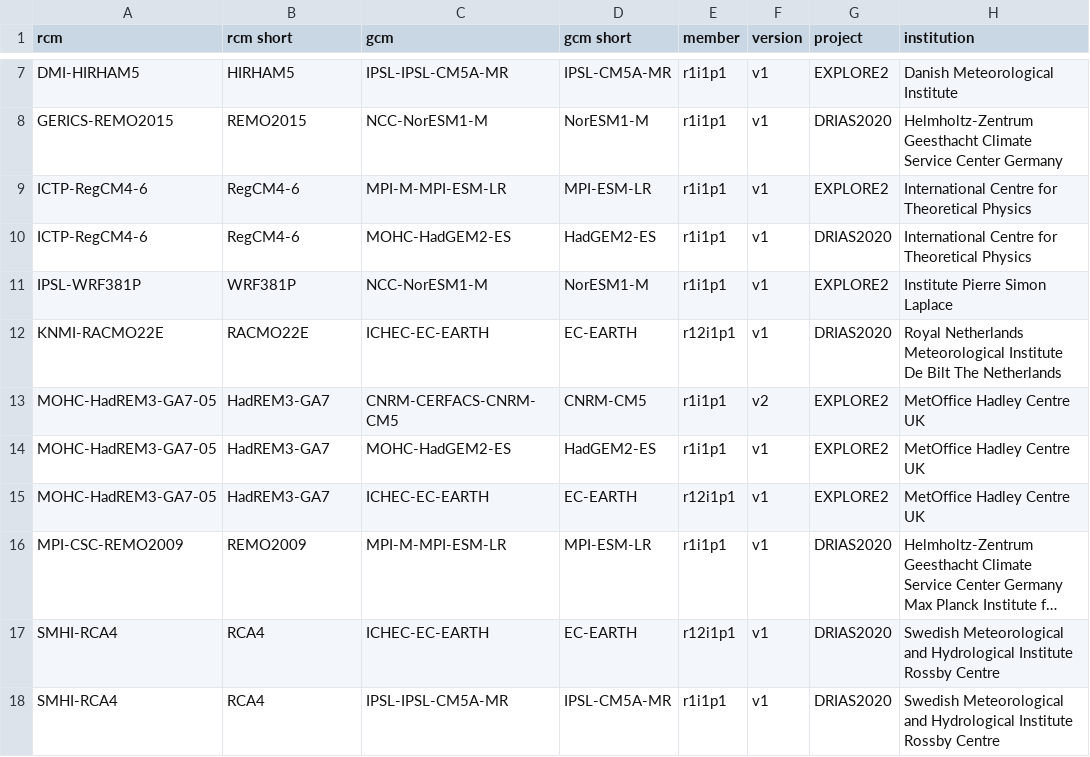
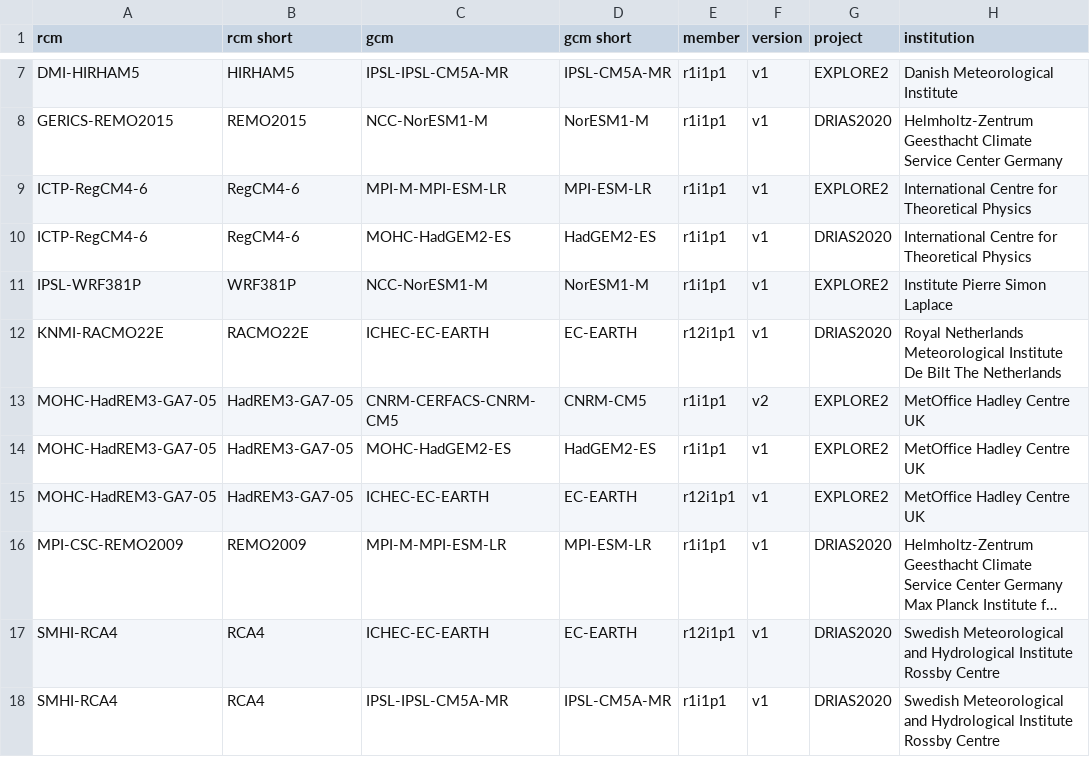
Before and after one commit to super-lou/Explore2_toolbox, a CSV file: data_export/results_export/DRIAS_1D/tableau_metadata_EXPLORE2.csv, drawn as a sheet; only a part is shown, gaps mark what is left out; long unchanged cells end in …; the diff names each change by its address in the sheet, - before the commit and + after, or states it on an @@ line.

```diff
--- a/data_export/results_export/DRIAS_1D/tableau_metadata_EXPLORE2.csv
+++ b/data_export/results_export/DRIAS_1D/tableau_metadata_EXPLORE2.csv
-B13:B15 (rcm short): HadREM3-GA7
+B13:B15 (rcm short): HadREM3-GA7-05
```
Also changed, not shown: 2 other files.
